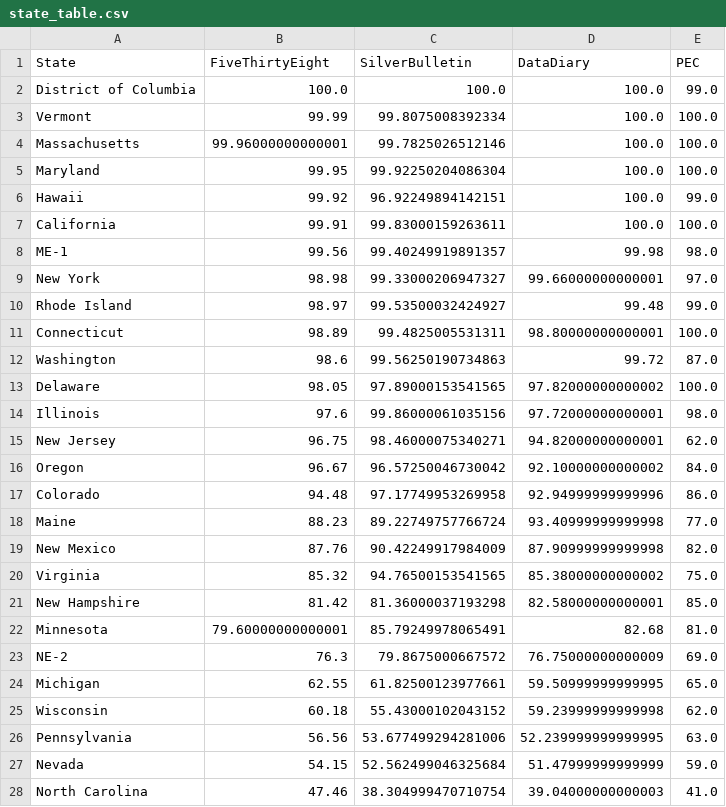
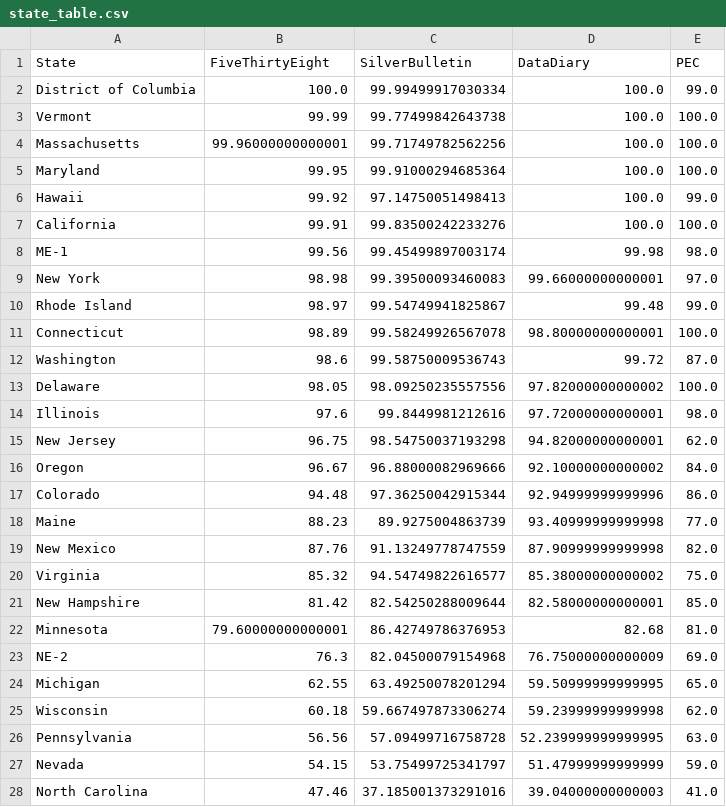
Before and after one commit to PaulMainwood/Election2024, a CSV file: state_table.csv, drawn as a sheet; only a part is shown; the diff covers the shown part only.

```diff
--- a/state_table.csv
+++ b/state_table.csv
@@ -1,28 +1,28 @@
 State,FiveThirtyEight,SilverBulletin,DataDiary,PEC
-District of Columbia,100.0,100.0,100.0,99.0
-Vermont,99.99,99.8075008392334,100.0,100.0
-Massachusetts,99.96000000000001,99.7825026512146,100.0,100.0
-Maryland,99.95,99.92250204086304,100.0,100.0
-Hawaii,99.92,96.92249894142151,100.0,99.0
-California,99.91,99.83000159263611,100.0,100.0
-ME-1,99.56,99.40249919891357,99.98,98.0
-New York,98.98,99.33000206947327,99.66000000000001,97.0
-Rhode Island,98.97,99.53500032424927,99.48,99.0
-Connecticut,98.89,99.4825005531311,98.80000000000001,100.0
-Washington,98.6,99.56250190734863,99.72,87.0
-Delaware,98.05,97.89000153541565,97.82000000000002,100.0
-Illinois,97.6,99.86000061035156,97.72000000000001,98.0
-New Jersey,96.75,98.46000075340271,94.82000000000001,62.0
-Oregon,96.67,96.57250046730042,92.10000000000002,84.0
-Colorado,94.48,97.17749953269958,92.94999999999996,86.0
-Maine,88.23,89.22749757766724,93.40999999999998,77.0
-New Mexico,87.76,90.42249917984009,87.90999999999998,82.0
-Virginia,85.32,94.76500153541565,85.38000000000002,75.0
-New Hampshire,81.42,81.36000037193298,82.58000000000001,85.0
-Minnesota,79.60000000000001,85.79249978065491,82.68,81.0
-NE-2,76.3,79.8675000667572,76.75000000000009,69.0
-Michigan,62.55,61.82500123977661,59.50999999999995,65.0
-Wisconsin,60.18,55.43000102043152,59.23999999999998,62.0
-Pennsylvania,56.56,53.677499294281006,52.239999999999995,63.0
-Nevada,54.15,52.562499046325684,51.47999999999999,59.0
-North Carolina,47.46,38.304999470710754,39.04000000000003,41.0
+District of Columbia,100.0,99.99499917030334,100.0,99.0
+Vermont,99.99,99.77499842643738,100.0,100.0
+Massachusetts,99.96000000000001,99.71749782562256,100.0,100.0
+Maryland,99.95,99.91000294685364,100.0,100.0
+Hawaii,99.92,97.14750051498413,100.0,99.0
+California,99.91,99.83500242233276,100.0,100.0
+ME-1,99.56,99.45499897003174,99.98,98.0
+New York,98.98,99.39500093460083,99.66000000000001,97.0
+Rhode Island,98.97,99.54749941825867,99.48,99.0
+Connecticut,98.89,99.58249926567078,98.80000000000001,100.0
+Washington,98.6,99.58750009536743,99.72,87.0
+Delaware,98.05,98.09250235557556,97.82000000000002,100.0
+Illinois,97.6,99.8449981212616,97.72000000000001,98.0
+New Jersey,96.75,98.54750037193298,94.82000000000001,62.0
+Oregon,96.67,96.88000082969666,92.10000000000002,84.0
+Colorado,94.48,97.36250042915344,92.94999999999996,86.0
+Maine,88.23,89.9275004863739,93.40999999999998,77.0
+New Mexico,87.76,91.13249778747559,87.90999999999998,82.0
+Virginia,85.32,94.54749822616577,85.38000000000002,75.0
+New Hampshire,81.42,82.54250288009644,82.58000000000001,85.0
+Minnesota,79.60000000000001,86.42749786376953,82.68,81.0
+NE-2,76.3,82.04500079154968,76.75000000000009,69.0
+Michigan,62.55,63.49250078201294,59.50999999999995,65.0
+Wisconsin,60.18,59.667497873306274,59.23999999999998,62.0
+Pennsylvania,56.56,57.09499716758728,52.239999999999995,63.0
+Nevada,54.15,53.75499725341797,51.47999999999999,59.0
+North Carolina,47.46,37.185001373291016,39.04000000000003,41.0
```
Also changed, not shown: 29 edited cells elsewhere in this file, 1 other file.
